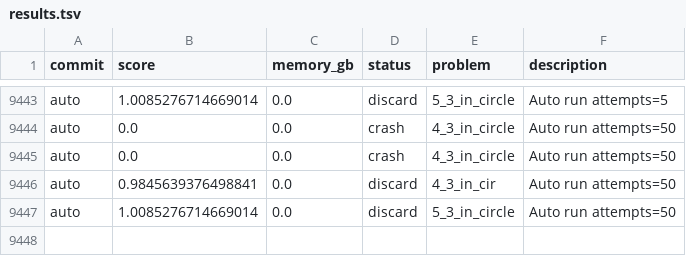
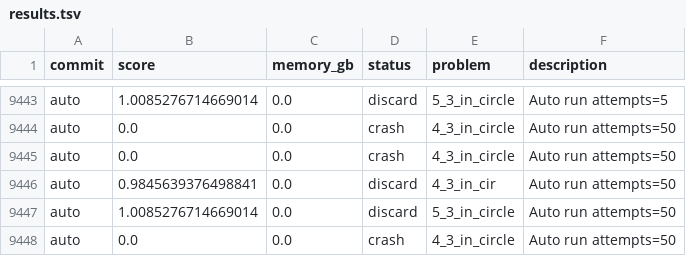
Before and after one commit to targed/shape-packing, a TSV file: results.tsv, drawn as a sheet; only a part is shown, gaps mark what is left out.

Commit message:
auto: run 4_3_in_circle score 0.0

```diff
--- a/results.tsv
+++ b/results.tsv
@@ -9447 +9447,2 @@ auto	0.9845639376498841	0.0	discard	4_3_in_cir	Auto run attempts=50
 auto	1.0085276714669014	0.0	discard	5_3_in_circle	Auto run attempts=50
+auto	0.0	0.0	crash	4_3_in_circle	Auto run attempts=50
```
